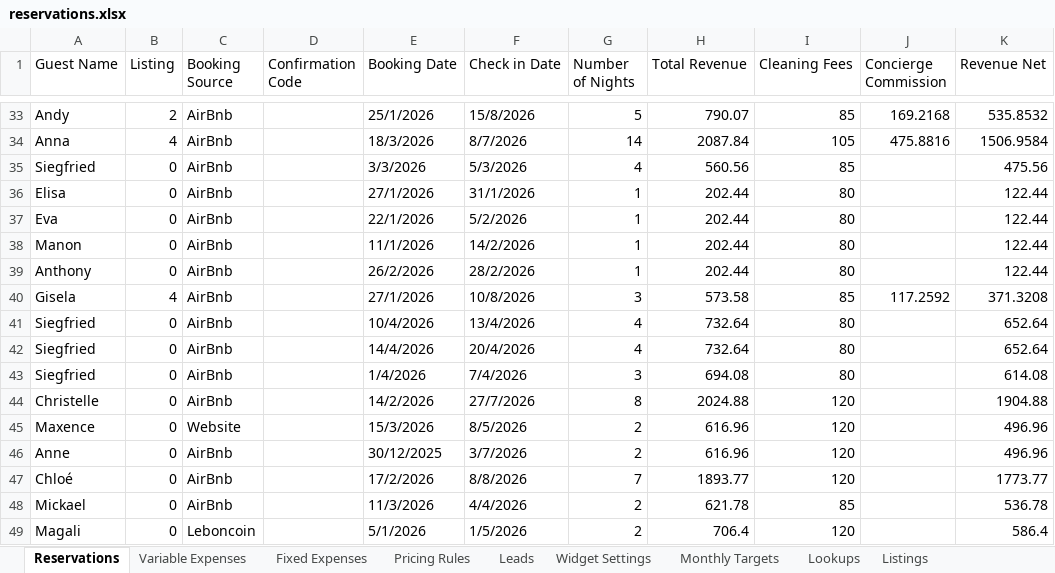
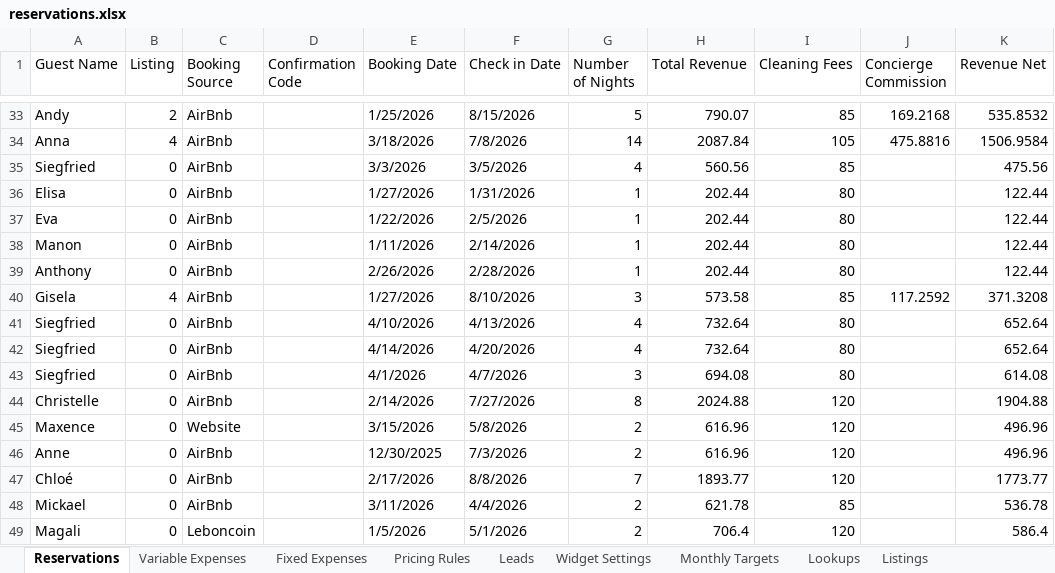
Before and after one commit to haquedaniel/rental-intelligence, an Excel workbook: data/manual/reservations/reservations.xlsx, sheet Reservations, drawn as a sheet; only a part is shown, gaps mark what is left out; values as stored, in another font and other column widths than the file's, no cell formats; charts and pictures not drawn; the diff covers the shown part only; the diff names each change by its address in the sheet, - before the commit and + after, or states it on an @@ line.

```diff
--- a/data/manual/reservations/reservations.xlsx (sheet Reservations)
+++ b/data/manual/reservations/reservations.xlsx (sheet Reservations)
-E33 (Booking Date): 25/1/2026
+E33 (Booking Date): 1/25/2026
-F33 (Check in Date): 15/8/2026
+F33 (Check in Date): 8/15/2026
-E34 (Booking Date): 18/3/2026
+E34 (Booking Date): 3/18/2026
-F34 (Check in Date): 8/7/2026
+F34 (Check in Date): 7/8/2026
-F35 (Check in Date): 5/3/2026
+F35 (Check in Date): 3/5/2026
-E36 (Booking Date): 27/1/2026
+E36 (Booking Date): 1/27/2026
-F36 (Check in Date): 31/1/2026
+F36 (Check in Date): 1/31/2026
-E37 (Booking Date): 22/1/2026
+E37 (Booking Date): 1/22/2026
-F37 (Check in Date): 5/2/2026
+F37 (Check in Date): 2/5/2026
-E38 (Booking Date): 11/1/2026
+E38 (Booking Date): 1/11/2026
-F38 (Check in Date): 14/2/2026
+F38 (Check in Date): 2/14/2026
-E39 (Booking Date): 26/2/2026
+E39 (Booking Date): 2/26/2026
-F39 (Check in Date): 28/2/2026
+F39 (Check in Date): 2/28/2026
-E40 (Booking Date): 27/1/2026
+E40 (Booking Date): 1/27/2026
-F40 (Check in Date): 10/8/2026
+F40 (Check in Date): 8/10/2026
-E41 (Booking Date): 10/4/2026
+E41 (Booking Date): 4/10/2026
-F41 (Check in Date): 13/4/2026
+F41 (Check in Date): 4/13/2026
-E42 (Booking Date): 14/4/2026
+E42 (Booking Date): 4/14/2026
-F42 (Check in Date): 20/4/2026
+F42 (Check in Date): 4/20/2026
-E43 (Booking Date): 1/4/2026
+E43 (Booking Date): 4/1/2026
-F43 (Check in Date): 7/4/2026
+F43 (Check in Date): 4/7/2026
-E44 (Booking Date): 14/2/2026
+E44 (Booking Date): 2/14/2026
-F44 (Check in Date): 27/7/2026
+F44 (Check in Date): 7/27/2026
-E45 (Booking Date): 15/3/2026
+E45 (Booking Date): 3/15/2026
-F45 (Check in Date): 8/5/2026
+F45 (Check in Date): 5/8/2026
-E46 (Booking Date): 30/12/2025
+E46 (Booking Date): 12/30/2025
-F46 (Check in Date): 3/7/2026
+F46 (Check in Date): 7/3/2026
-E47 (Booking Date): 17/2/2026
+E47 (Booking Date): 2/17/2026
-E48 (Booking Date): 11/3/2026
+E48 (Booking Date): 3/11/2026
-E49 (Booking Date): 5/1/2026
+E49 (Booking Date): 1/5/2026
-F49 (Check in Date): 1/5/2026
+F49 (Check in Date): 5/1/2026
```
Also changed, not shown: 1 added row, 1 removed row and 104 edited cells elsewhere in this sheet, cell formats, formulas that keep their value, charts or pictures, 33 other files.
